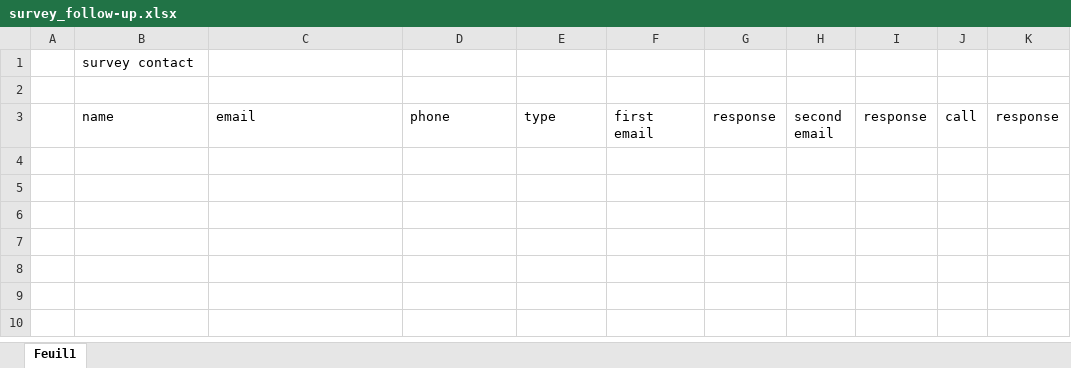
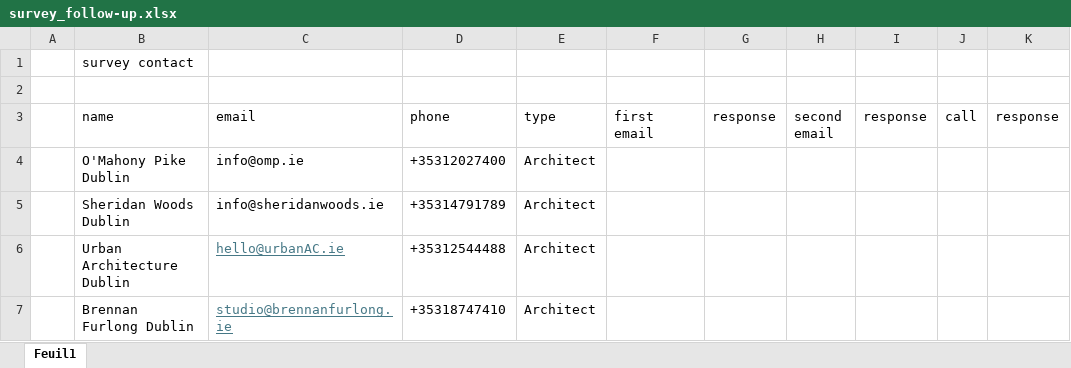
Before and after one commit to 2024-CMPU9010-GROUP-3/PROJECT, an Excel workbook: Documentation/survey/survey_follow-up.xlsx, sheet Feuil1, drawn as a sheet; values as stored, in another font and other column widths than the file's, no borders; the diff names each change by its address in the sheet, - before the commit and + after, or states it on an @@ line.

Commit message:
Update survey_follow-up.xlsx
all urban planners/architect contact added

```diff
--- a/Documentation/survey/survey_follow-up.xlsx (sheet Feuil1)
+++ b/Documentation/survey/survey_follow-up.xlsx (sheet Feuil1)
+row 4:  | O'Mahony Pike Dublin | info@omp.ie | +35312027400 | Architect
+row 5:  | Sheridan Woods Dublin | info@sheridanwoods.ie | +35314791789 | Architect
+row 6:  | Urban Architecture Dublin | hello@urbanAC.ie | +35312544488 | Architect
+row 7:  | Brennan Furlong Dublin | studio@brennanfurlong.ie | +35318747410 | Architect
```
